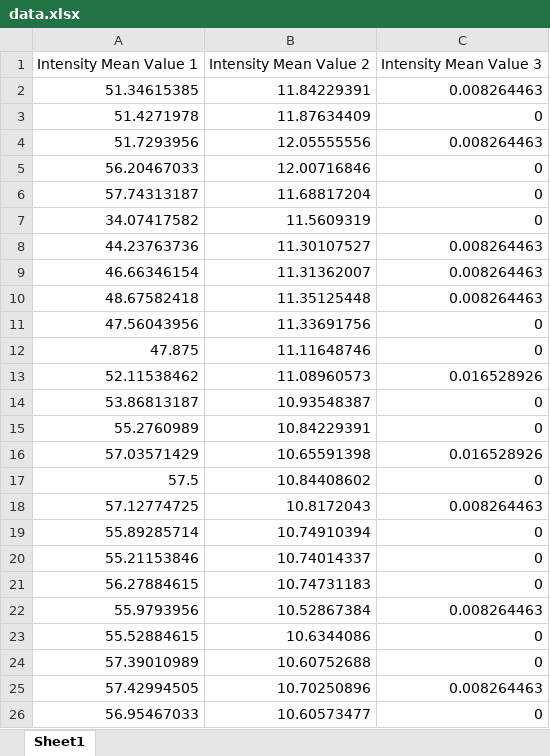
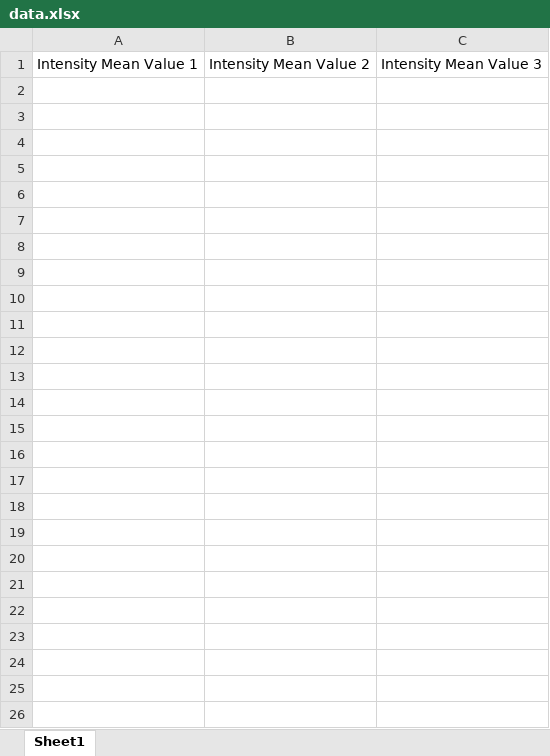
Before and after one commit to eleannakara/Kara-Lab, an Excel workbook: synuclein_inclusion_biogenesis_2024/image_analysis/FRAP/data.xlsx, sheet Sheet1, drawn as a sheet; values as stored, in another font and other column widths than the file's, no borders; the diff names each change by its address in the sheet, - before the commit and + after, or states it on an @@ line.

Commit message:
finished FRAP

```diff
--- a/synuclein_inclusion_biogenesis_2024/image_analysis/FRAP/data.xlsx (sheet Sheet1)
+++ b/synuclein_inclusion_biogenesis_2024/image_analysis/FRAP/data.xlsx (sheet Sheet1)
-row 2: 51.34615385 | 11.84229391 | 0.008264463
-row 3: 51.4271978 | 11.87634409 | 0
-row 4: 51.7293956 | 12.05555556 | 0.008264463
-row 5: 56.20467033 | 12.00716846 | 0
-row 6: 57.74313187 | 11.68817204 | 0
-row 7: 34.07417582 | 11.5609319 | 0
-row 8: 44.23763736 | 11.30107527 | 0.008264463
-row 9: 46.66346154 | 11.31362007 | 0.008264463
-row 10: 48.67582418 | 11.35125448 | 0.008264463
-row 11: 47.56043956 | 11.33691756 | 0
-row 12: 47.875 | 11.11648746 | 0
-row 13: 52.11538462 | 11.08960573 | 0.016528926
-row 14: 53.86813187 | 10.93548387 | 0
-row 15: 55.2760989 | 10.84229391 | 0
-row 16: 57.03571429 | 10.65591398 | 0.016528926
-row 17: 57.5 | 10.84408602 | 0
-row 18: 57.12774725 | 10.8172043 | 0.008264463
-row 19: 55.89285714 | 10.74910394 | 0
-row 20: 55.21153846 | 10.74014337 | 0
-row 21: 56.27884615 | 10.74731183 | 0
-row 22: 55.9793956 | 10.52867384 | 0.008264463
-row 23: 55.52884615 | 10.6344086 | 0
-row 24: 57.39010989 | 10.60752688 | 0
-row 25: 57.42994505 | 10.70250896 | 0.008264463
-row 26: 56.95467033 | 10.60573477 | 0
```
Also changed, not shown: 3 other files.
